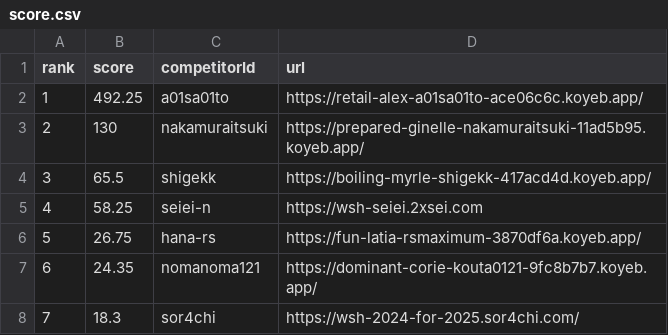
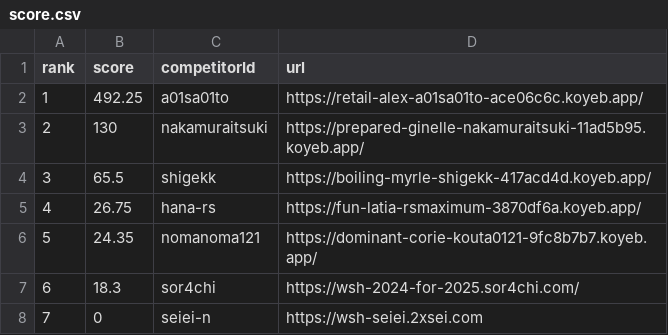
Before and after one commit to saitamau-maximum/web-speed-hackathon-2024-scoring-tool-for-2025, a CSV file: score.csv, drawn as a sheet; removed rows and columns are numbered as before the commit, all else as after; the diff names each change by its address in the sheet, - before the commit and + after, or states it on an @@ line.

```diff
--- a/score.csv
+++ b/score.csv
-row 5: 4 | 58.25 | seiei-n | https://wsh-seiei.2xsei.com
@@ column A (rank) renumbered between rows 5 and 7 @@
+row 8: 7 | 0 | seiei-n | https://wsh-seiei.2xsei.com
```
Also changed, not shown: log.csv, 1 other file.
